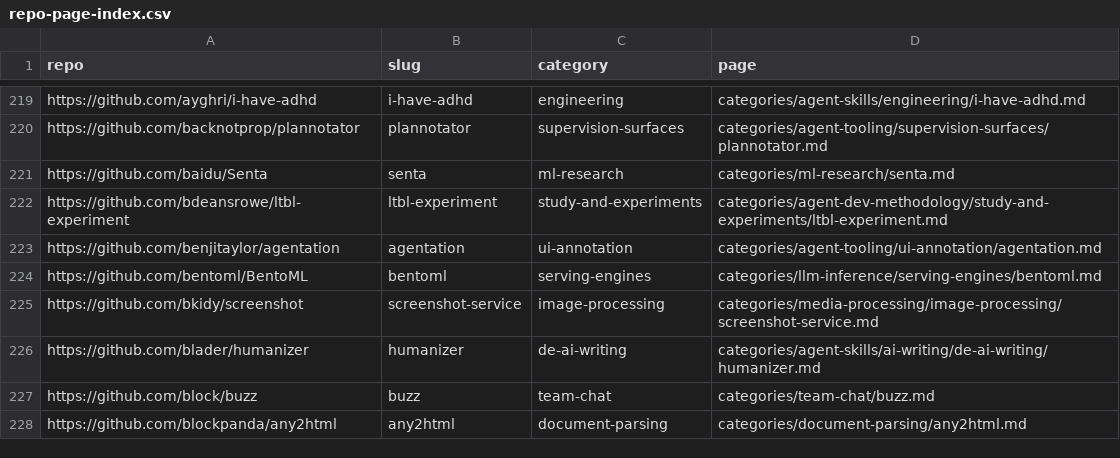
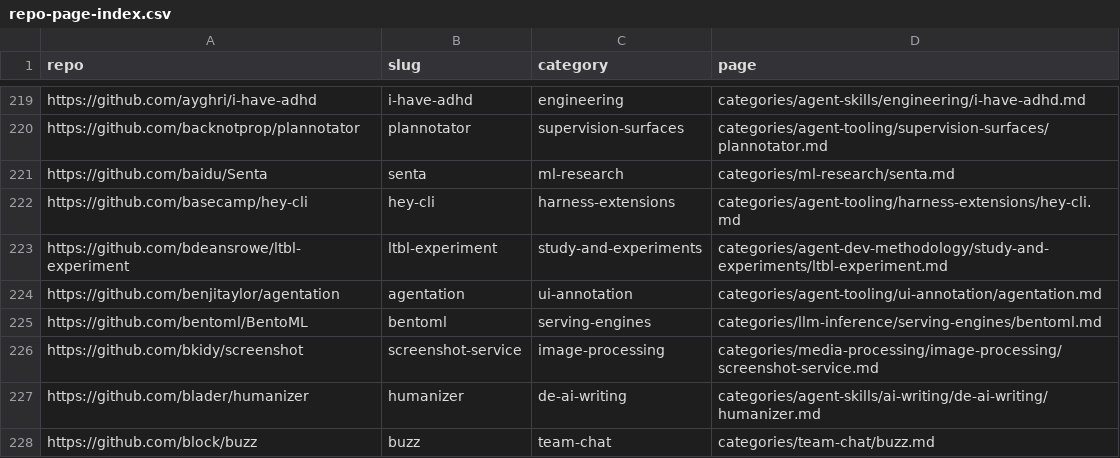
Before and after one commit to ZhenningLang/GitHub-Michelin, a CSV file: reports/repo-page-index.csv, drawn as a sheet; only a part is shown, gaps mark what is left out; the shorter side is filled out with more unchanged rows; the diff names each change by its address in the sheet, - before the commit and + after, or states it on an @@ line.

```diff
--- a/reports/repo-page-index.csv
+++ b/reports/repo-page-index.csv
+row 222: https://github.com/basecamp/hey-cli | hey-cli | harness-extensions | categories/agent-tooling/harness-extensions/hey-cli.md
```
Also changed, not shown: reports/unindexed-project-mentions.csv, 13 other files.
